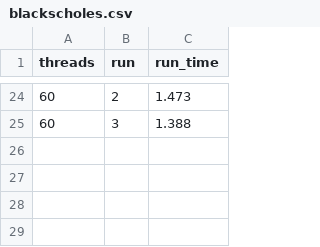
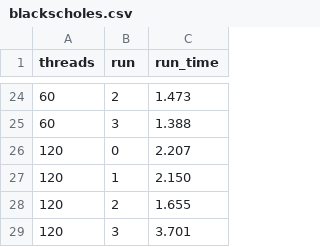
Before and after one commit to 64kramsystem/parsec-riscv-performance-testing, a CSV file: sample_output/3950x_isol_pin/blackscholes.csv, drawn as a sheet; only a part is shown, gaps mark what is left out; the diff names each change by its address in the sheet, - before the commit and + after, or states it on an @@ line.

```diff
--- a/sample_output/3950x_isol_pin/blackscholes.csv
+++ b/sample_output/3950x_isol_pin/blackscholes.csv
+row 26: 120 | 0 | 2.207
+row 27: 120 | 1 | 2.150
+row 28: 120 | 2 | 1.655
+row 29: 120 | 3 | 3.701
```
Also changed, not shown: sample_output/3950x_isol_pin/bodytrack.csv, sample_output/3950x_isol_pin/freqmine.csv, 10 other files.
